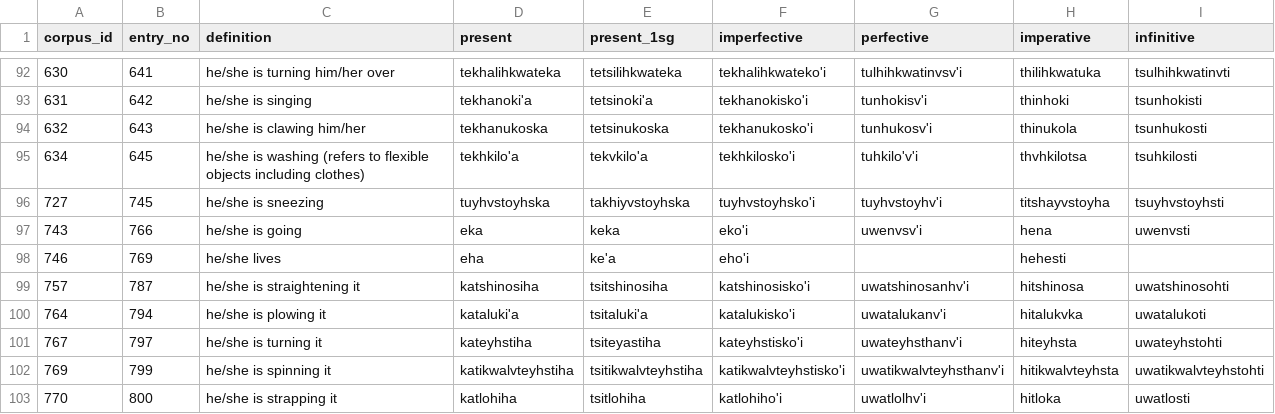
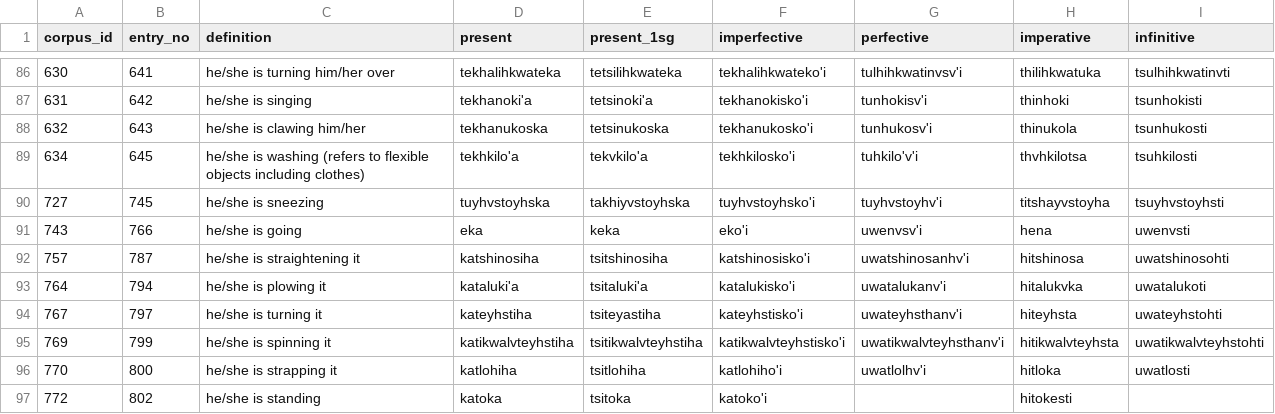
Before and after one commit to CharlieMcVicker/parC-macros, a CSV file: errors.csv, drawn as a sheet; only a part is shown, gaps mark what is left out; the shorter side is filled out with more unchanged rows; the diff covers the shown part only.

```diff
--- a/errors.csv
+++ b/errors.csv
@@ -97,3 +91,2 @@ corpus_id,entry_no,definition,present,present_1sg,imperfective,perfective,impera
 743,766,he/she is going,eka,keka,eko'i,uwenvsv'i,hena,uwenvsti
-746,769,he/she lives,eha,ke'a,eho'i,,hehesti,
 757,787,he/she is straightening it,katshinosiha,tsitshinosiha,katshinosisko'i,uwatshinosanhv'i,hitshinosa,uwatshinosohti
```
Also changed, not shown: 8 removed rows elsewhere in this file, roots.csv, 7 other files.
